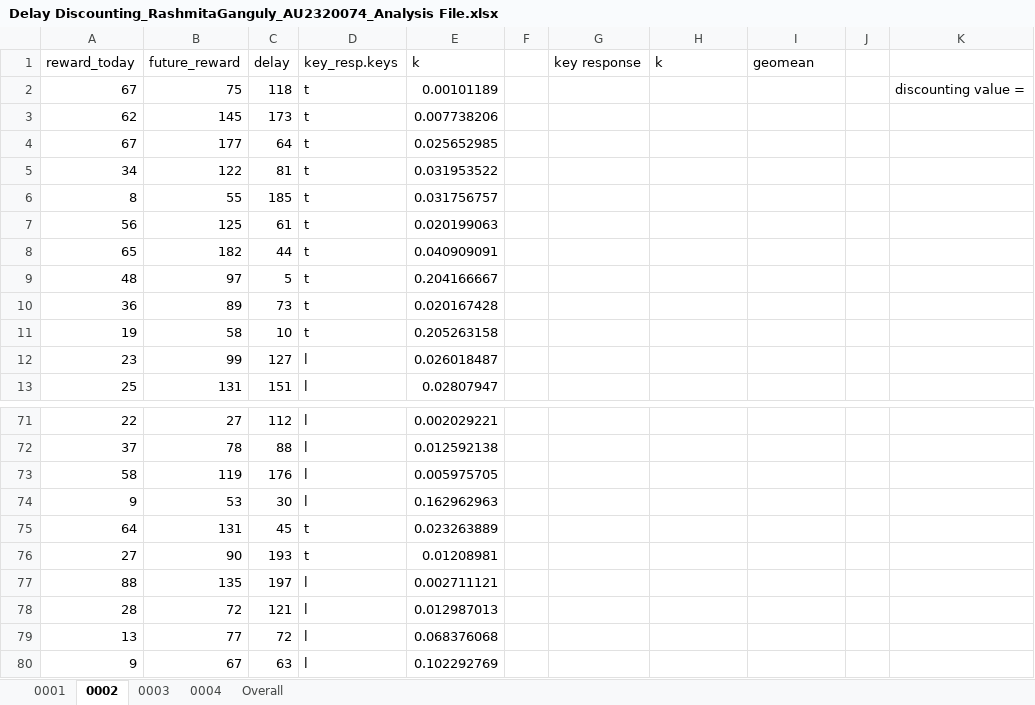
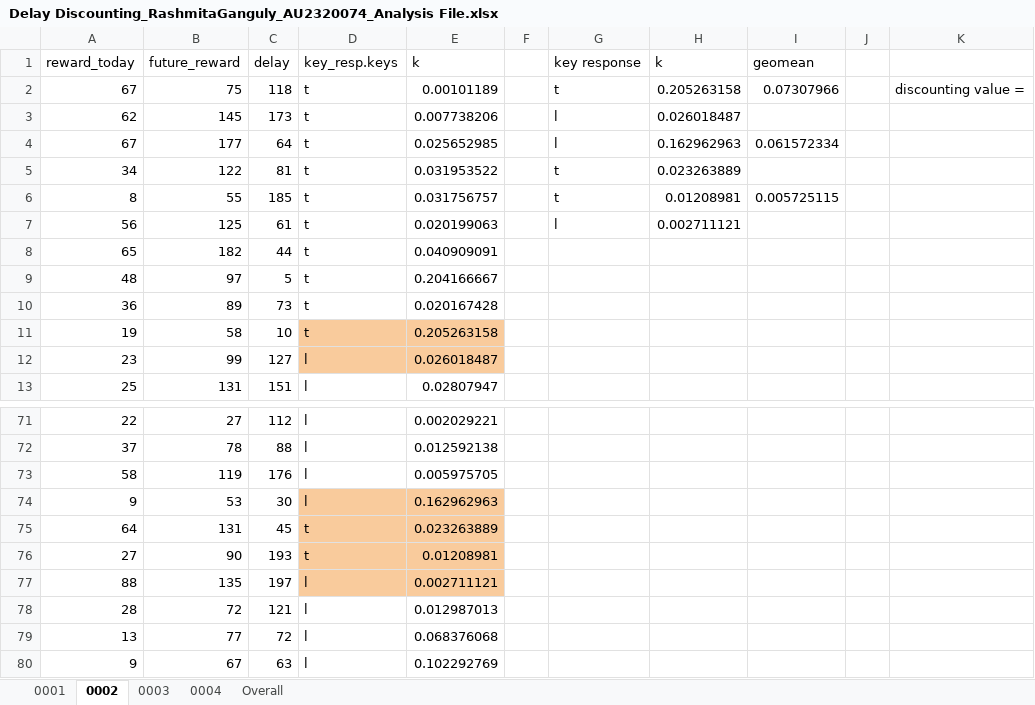
Before and after one commit to YuraIto/Lab-in-Psych, an Excel workbook: Delay Discounting_RashmitaGanguly_AU2320074_Analysis File.xlsx, sheet 0002, drawn as a sheet; only a part is shown, gaps mark what is left out; values as stored, in another font and other column widths than the file's, no borders; charts and pictures not drawn; the diff names each change by its address in the sheet, - before the commit and + after, or states it on an @@ line.

```diff
--- a/Delay Discounting_RashmitaGanguly_AU2320074_Analysis File.xlsx (sheet 0002)
+++ b/Delay Discounting_RashmitaGanguly_AU2320074_Analysis File.xlsx (sheet 0002)
-G2 (key response): (empty)
+G2 (key response): t
-H2 (k): (empty)
+H2 (k): 0.205263158
-I2 (geomean): (empty)
+I2 (geomean): 0.07307966
-G3:G4 (key response): (empty)
+G3:G4 (key response): l
-H3 (k): (empty)
+H3 (k): 0.026018487
-H4 (k): (empty)
+H4 (k): 0.162962963
-I4 (geomean): (empty)
+I4 (geomean): 0.061572334
-G5:G6 (key response): (empty)
+G5:G6 (key response): t
-H5 (k): (empty)
+H5 (k): 0.023263889
-H6 (k): (empty)
+H6 (k): 0.01208981
-I6 (geomean): (empty)
+I6 (geomean): 0.005725115
-G7 (key response): (empty)
+G7 (key response): l
-H7 (k): (empty)
+H7 (k): 0.002711121
-D11:E12 fill: none
+D11:E12 fill: #F9CB9C
-D74:E77 fill: none
+D74:E77 fill: #F9CB9C
```
Also changed, not shown: sheet 0004, sheet 0003, sheet Overall, formulas that keep their value.
